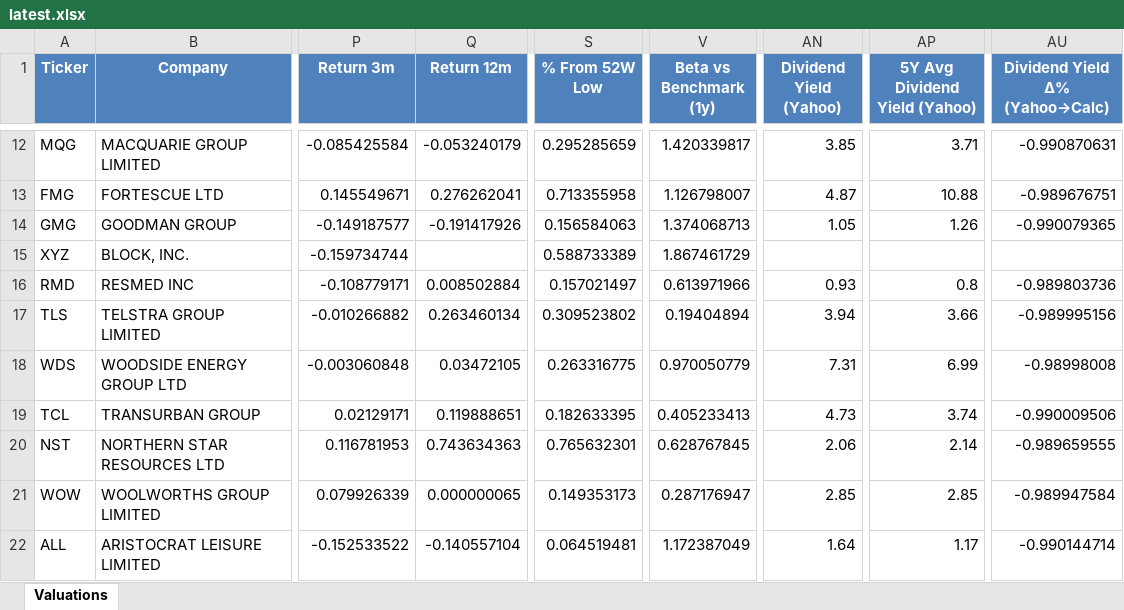
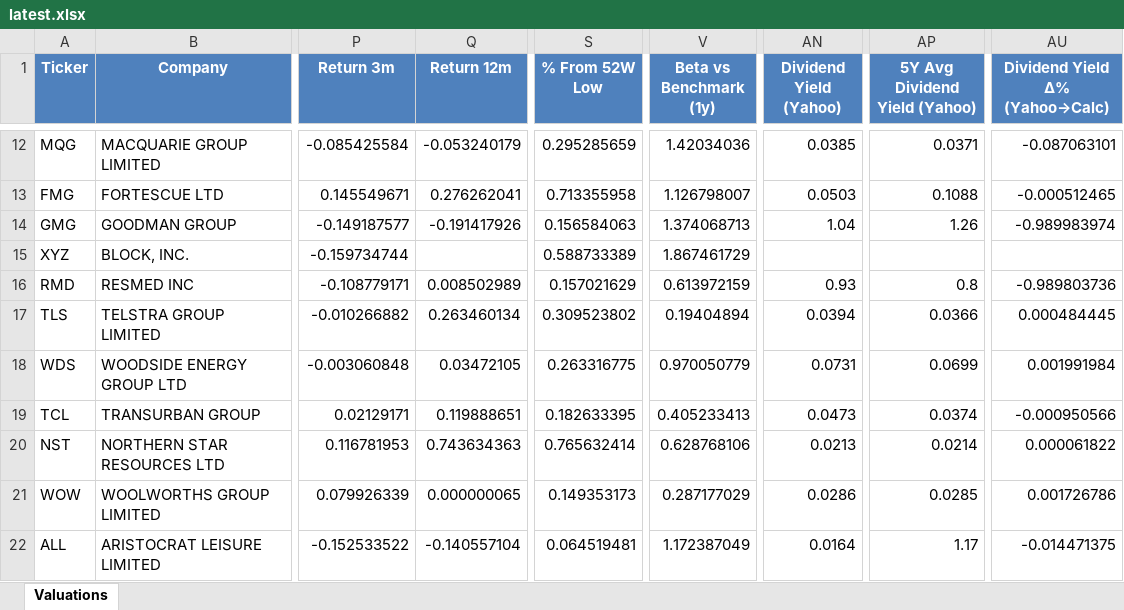
Before and after one commit to traderecks888/asxintelligence, an Excel workbook: public/data/latest.xlsx, sheet Valuations, drawn as a sheet; only a part is shown, gaps mark what is left out; values as stored, in another font and other column widths than the file's, no borders; the diff covers the shown part only; the diff names each change by its address in the sheet, - before the commit and + after, or states it on an @@ line.

```diff
--- a/public/data/latest.xlsx (sheet Valuations)
+++ b/public/data/latest.xlsx (sheet Valuations)
-V12 (Beta vs Benchmark (1y)): 1.420339817
+V12 (Beta vs Benchmark (1y)): 1.42034036
-AN12 (Dividend Yield (Yahoo)): 3.85
+AN12 (Dividend Yield (Yahoo)): 0.0385
-AP12 (5Y Avg Dividend Yield (Yahoo)): 3.71
+AP12 (5Y Avg Dividend Yield (Yahoo)): 0.0371
-AU12 (Dividend Yield Δ% (Yahoo→Calc)): -0.990870631
+AU12 (Dividend Yield Δ% (Yahoo→Calc)): -0.087063101
-AN13 (Dividend Yield (Yahoo)): 4.87
+AN13 (Dividend Yield (Yahoo)): 0.0503
-AP13 (5Y Avg Dividend Yield (Yahoo)): 10.88
+AP13 (5Y Avg Dividend Yield (Yahoo)): 0.1088
-AU13 (Dividend Yield Δ% (Yahoo→Calc)): -0.989676751
+AU13 (Dividend Yield Δ% (Yahoo→Calc)): -0.000512465
-AN14 (Dividend Yield (Yahoo)): 1.05
+AN14 (Dividend Yield (Yahoo)): 1.04
-AU14 (Dividend Yield Δ% (Yahoo→Calc)): -0.990079365
+AU14 (Dividend Yield Δ% (Yahoo→Calc)): -0.989983974
-Q16 (Return 12m): 0.008502884
+Q16 (Return 12m): 0.008502989
-S16 (% From 52W Low): 0.157021497
+S16 (% From 52W Low): 0.157021629
-V16 (Beta vs Benchmark (1y)): 0.613971966
+V16 (Beta vs Benchmark (1y)): 0.613972159
-AN17 (Dividend Yield (Yahoo)): 3.94
+AN17 (Dividend Yield (Yahoo)): 0.0394
-AP17 (5Y Avg Dividend Yield (Yahoo)): 3.66
+AP17 (5Y Avg Dividend Yield (Yahoo)): 0.0366
-AU17 (Dividend Yield Δ% (Yahoo→Calc)): -0.989995156
+AU17 (Dividend Yield Δ% (Yahoo→Calc)): 0.000484445
-AN18 (Dividend Yield (Yahoo)): 7.31
+AN18 (Dividend Yield (Yahoo)): 0.0731
-AP18 (5Y Avg Dividend Yield (Yahoo)): 6.99
+AP18 (5Y Avg Dividend Yield (Yahoo)): 0.0699
-AU18 (Dividend Yield Δ% (Yahoo→Calc)): -0.98998008
+AU18 (Dividend Yield Δ% (Yahoo→Calc)): 0.001991984
-AN19 (Dividend Yield (Yahoo)): 4.73
+AN19 (Dividend Yield (Yahoo)): 0.0473
-AP19 (5Y Avg Dividend Yield (Yahoo)): 3.74
+AP19 (5Y Avg Dividend Yield (Yahoo)): 0.0374
-AU19 (Dividend Yield Δ% (Yahoo→Calc)): -0.990009506
+AU19 (Dividend Yield Δ% (Yahoo→Calc)): -0.000950566
-S20 (% From 52W Low): 0.765632301
+S20 (% From 52W Low): 0.765632414
-V20 (Beta vs Benchmark (1y)): 0.628767845
+V20 (Beta vs Benchmark (1y)): 0.628768106
-AN20 (Dividend Yield (Yahoo)): 2.06
+AN20 (Dividend Yield (Yahoo)): 0.0213
-AP20 (5Y Avg Dividend Yield (Yahoo)): 2.14
+AP20 (5Y Avg Dividend Yield (Yahoo)): 0.0214
-AU20 (Dividend Yield Δ% (Yahoo→Calc)): -0.989659555
+AU20 (Dividend Yield Δ% (Yahoo→Calc)): 0.000061822
-V21 (Beta vs Benchmark (1y)): 0.287176947
+V21 (Beta vs Benchmark (1y)): 0.287177029
-AN21 (Dividend Yield (Yahoo)): 2.85
+AN21 (Dividend Yield (Yahoo)): 0.0286
-AP21 (5Y Avg Dividend Yield (Yahoo)): 2.85
+AP21 (5Y Avg Dividend Yield (Yahoo)): 0.0285
-AU21 (Dividend Yield Δ% (Yahoo→Calc)): -0.989947584
+AU21 (Dividend Yield Δ% (Yahoo→Calc)): 0.001726786
-AN22 (Dividend Yield (Yahoo)): 1.64
+AN22 (Dividend Yield (Yahoo)): 0.0164
-AU22 (Dividend Yield Δ% (Yahoo→Calc)): -0.990144714
+AU22 (Dividend Yield Δ% (Yahoo→Calc)): -0.014471375
```
Also changed, not shown: 1617 edited cells elsewhere in this sheet, 5 other files.
